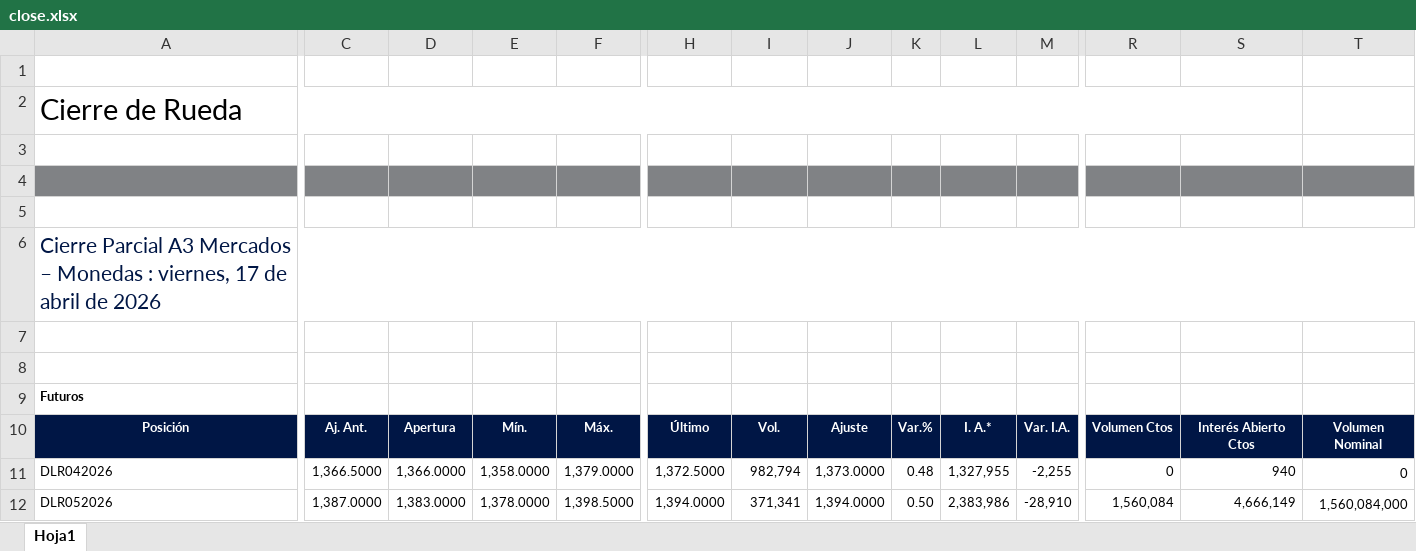
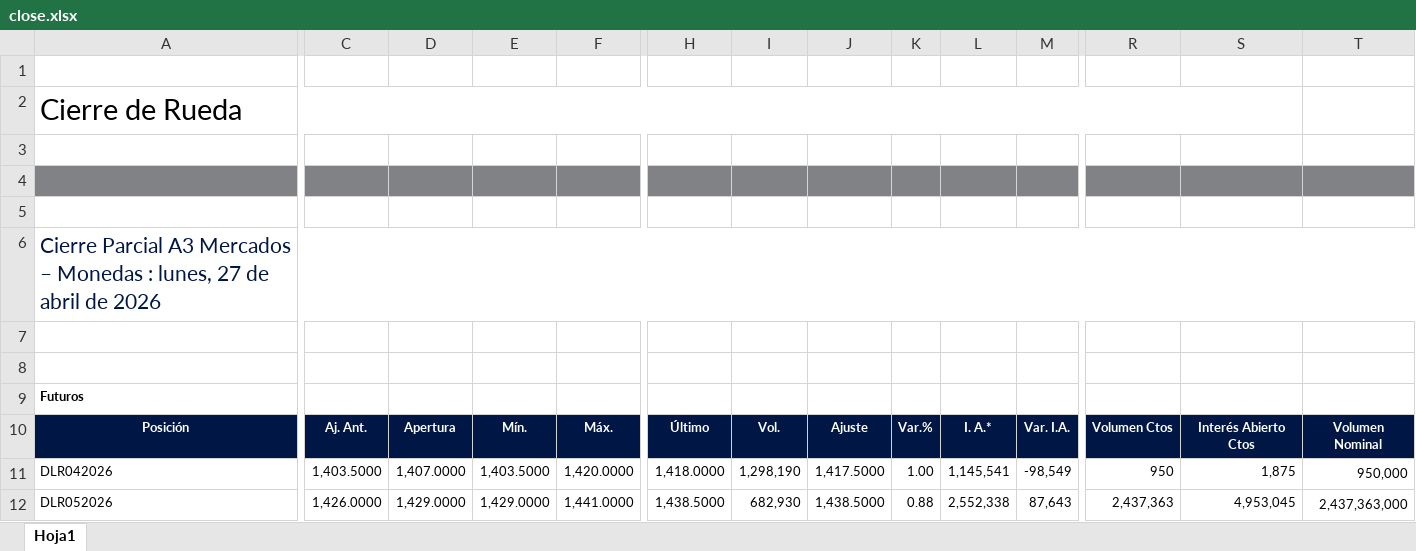
Before and after one commit to carlosmaccarrone/FinLabs, an Excel workbook: usd-futures-curve-analyzer-matba-rofex/close.xlsx, sheet Hoja1, drawn as a sheet; only a part is shown, gaps mark what is left out; values as stored, in another font and other column widths than the file's, no borders; charts and pictures not drawn; the diff covers the shown part only; the diff names each change by its address in the sheet, - before the commit and + after, or states it on an @@ line.

```diff
--- a/usd-futures-curve-analyzer-matba-rofex/close.xlsx (sheet Hoja1)
+++ b/usd-futures-curve-analyzer-matba-rofex/close.xlsx (sheet Hoja1)
-A6: …Monedas : viernes, 17 de abril…
+A6: …Monedas : lunes, 27 de abril…
-C11: 1,366.5000
+C11: 1,403.5000
-D11: 1,366.0000
+D11: 1,407.0000
-E11: 1,358.0000
+E11: 1,403.5000
-F11: 1,379.0000
+F11: 1,420.0000
-H11: 1,372.5000
+H11: 1,418.0000
-I11: 982,794
+I11: 1,298,190
-J11: 1,373.0000
+J11: 1,417.5000
-K11: 0.48
+K11: 1.00
-L11: 1,327,955
+L11: 1,145,541
-M11: -2,255
+M11: -98,549
-R11: 0
+R11: 950
-S11: 940
+S11: 1,875
-T11: 0
+T11: 950,000
-C12: 1,387.0000
+C12: 1,426.0000
-D12: 1,383.0000
+D12: 1,429.0000
-E12: 1,378.0000
+E12: 1,429.0000
-F12: 1,398.5000
+F12: 1,441.0000
-H12: 1,394.0000
+H12: 1,438.5000
-I12: 371,341
+I12: 682,930
-J12: 1,394.0000
+J12: 1,438.5000
-K12: 0.50
+K12: 0.88
-L12: 2,383,986
+L12: 2,552,338
-M12: -28,910
+M12: 87,643
-R12: 1,560,084
+R12: 2,437,363
-S12: 4,666,149
+S12: 4,953,045
-T12: 1,560,084,000
+T12: 2,437,363,000
```
Also changed, not shown: 3 added rows, 3 removed rows and 129 edited cells elsewhere in this sheet, 1 other file.
